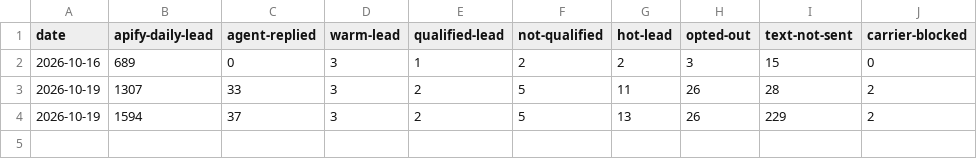
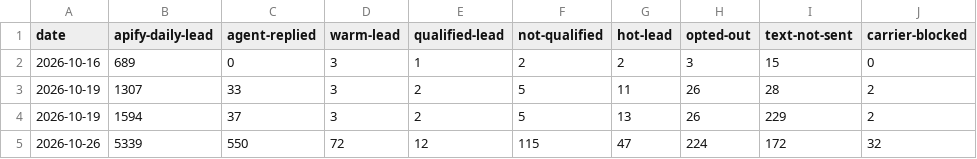
Before and after one commit to ZoGrow/wholesalenashvilletennessee, a CSV file: stats/scorecard.csv, drawn as a sheet; the diff names each change by its address in the sheet, - before the commit and + after, or states it on an @@ line.

Commit message:
Weekly scorecard

```diff
--- a/stats/scorecard.csv
+++ b/stats/scorecard.csv
+row 5: 2026-10-26 | 5339 | 550 | 72 | 12 | 115 | 47 | 224 | 172 | 32
```
Also changed, not shown: 1 other file.
